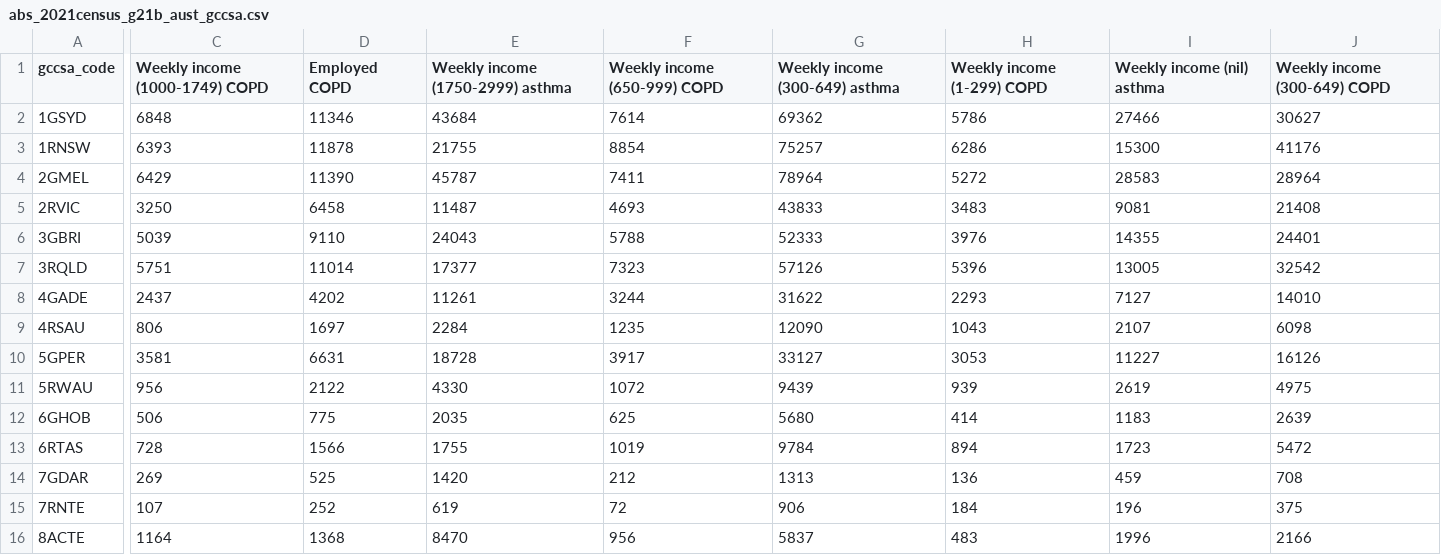
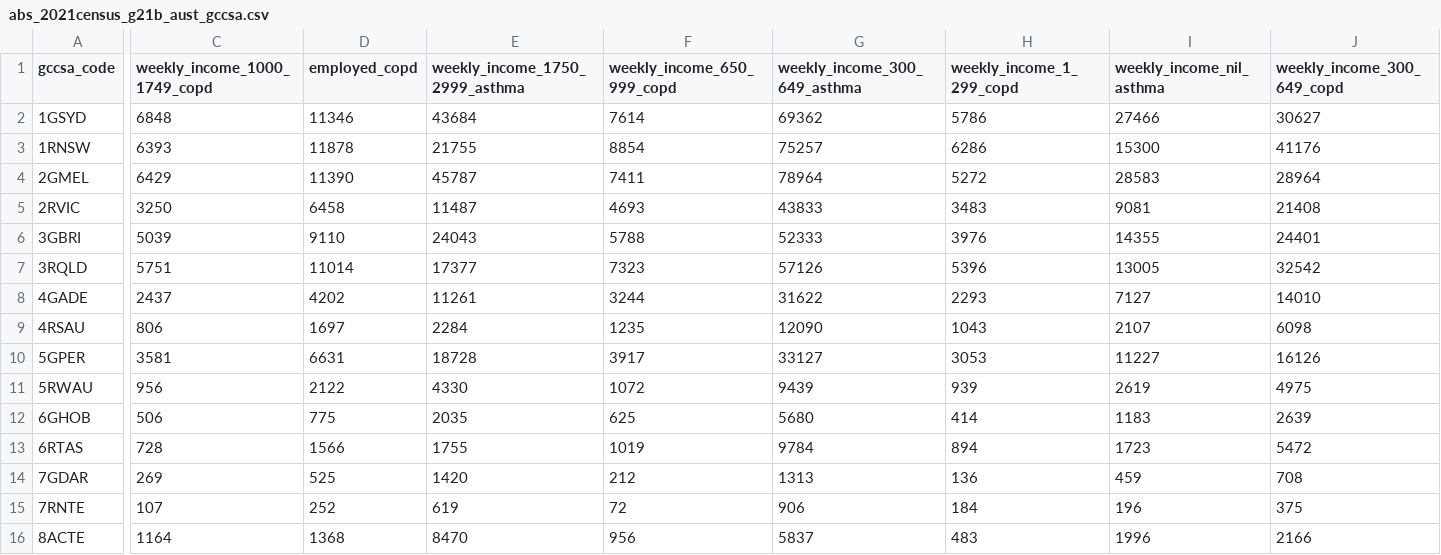
Before and after one commit to Rafsan7238/Analysing-Air-Quality-and-Lung-Disorder-in-Australia, a CSV file: data/lung_disease_dataset/abs_2021census_g21b_aust_gccsa.csv, drawn as a sheet; only a part is shown, gaps mark what is left out; the diff covers the shown part only; the diff names each change by its address in the sheet, - before the commit and + after, or states it on an @@ line.

```diff
--- a/data/lung_disease_dataset/abs_2021census_g21b_aust_gccsa.csv
+++ b/data/lung_disease_dataset/abs_2021census_g21b_aust_gccsa.csv
-C1: Weekly income (1000-1749) COPD
+C1: weekly_income_1000_1749_copd
-D1: Employed COPD
+D1: employed_copd
-E1: Weekly income (1750-2999) asthma
+E1: weekly_income_1750_2999_asthma
-F1: Weekly income (650-999) COPD
+F1: weekly_income_650_999_copd
-G1: Weekly income (300-649) asthma
+G1: weekly_income_300_649_asthma
-H1: Weekly income (1-299) COPD
+H1: weekly_income_1_299_copd
-I1: Weekly income (nil) asthma
+I1: weekly_income_nil_asthma
-J1: Weekly income (300-649) COPD
+J1: weekly_income_300_649_copd
```
Also changed, not shown: 13 edited cells elsewhere in this file, data/lung_disease_dataset/aihw_cimar_mortality_females_gccsa_2009.csv, data/lung_disease_dataset/aihw_cimar_mortality_males_gccsa_2009.csv, 44 other files.
